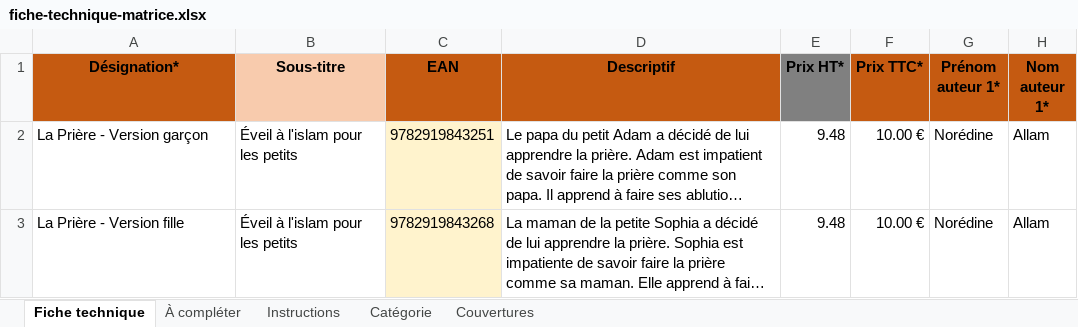
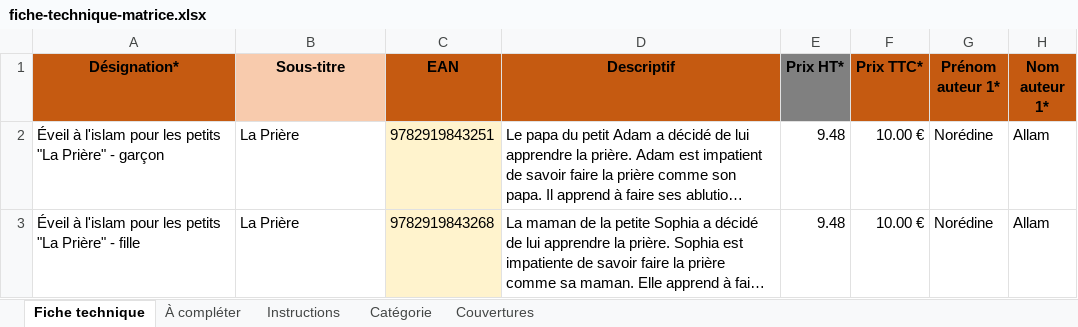
Before and after one commit to KarimBLG-SHJ/catalogue, an Excel workbook: lapriere_kit/fiche-technique-matrice.xlsx, sheet Fiche technique, drawn as a sheet; only a part is shown; long unchanged cells end in …; values as stored, in another font and other column widths than the file's, no borders; the diff names each change by its address in the sheet, - before the commit and + after, or states it on an @@ line.

```diff
--- a/lapriere_kit/fiche-technique-matrice.xlsx (sheet Fiche technique)
+++ b/lapriere_kit/fiche-technique-matrice.xlsx (sheet Fiche technique)
-A2 (Désignation*): La Prière - Version garçon
+A2 (Désignation*): Éveil à l'islam pour les petits "La Prière" - garçon
-B2:B3 (Sous-titre): Éveil à l'islam pour les petits
+B2:B3 (Sous-titre): La Prière
-A3 (Désignation*): La Prière - Version fille
+A3 (Désignation*): Éveil à l'islam pour les petits "La Prière" - fille
```
Also changed, not shown: sheet À compléter, 2 other files.
